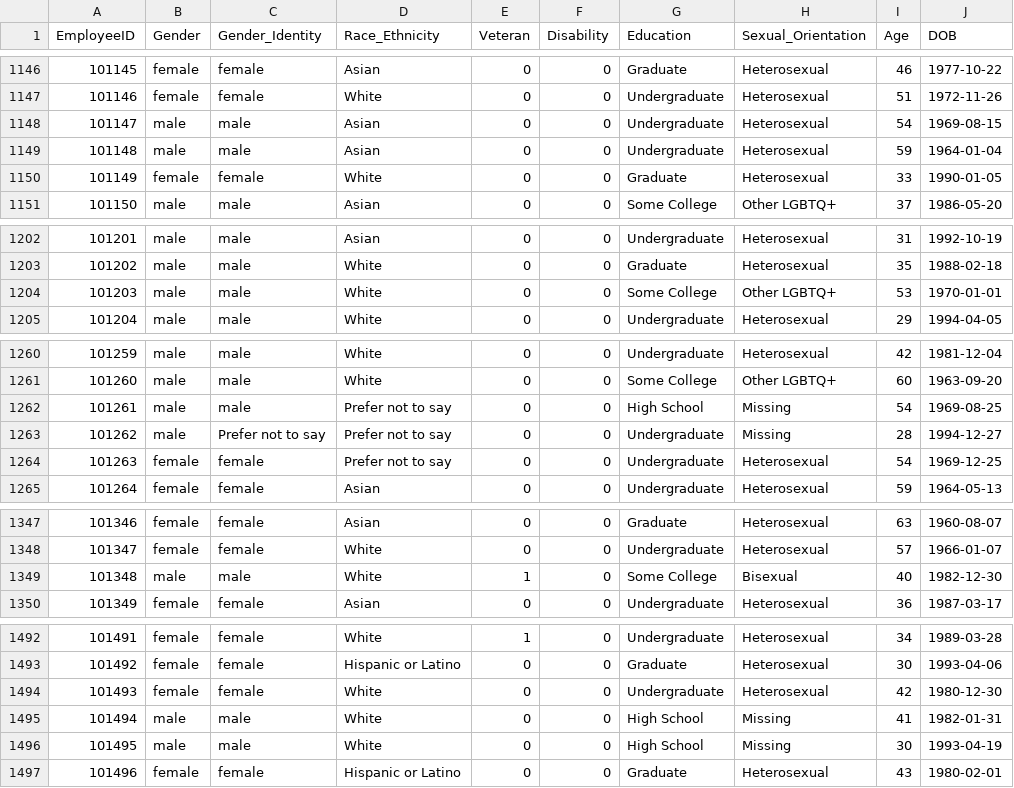
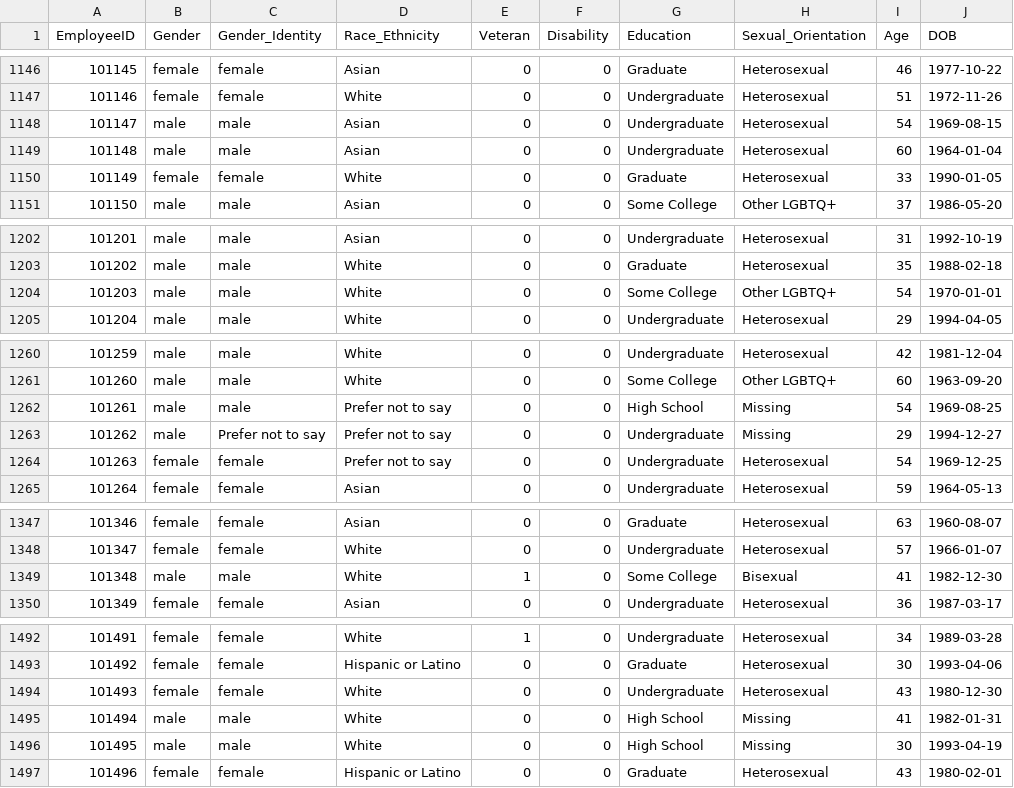
Before and after one commit to BrianLoe/ETL-and-DataViz, a CSV file: human_resource/HR/databaseData/emp_demo.csv, drawn as a sheet; only a part is shown, gaps mark what is left out; the diff covers the shown part only.

```diff
--- a/human_resource/HR/databaseData/emp_demo.csv
+++ b/human_resource/HR/databaseData/emp_demo.csv
@@ -1148,3 +1148,3 @@ EmployeeID,Gender,Gender_Identity,Race_Ethnicity,Veteran,Disability,Education,Se
 101147,male,male,Asian,0,0,Undergraduate,Heterosexual,54,1969-08-15
-101148,male,male,Asian,0,0,Undergraduate,Heterosexual,59,1964-01-04
+101148,male,male,Asian,0,0,Undergraduate,Heterosexual,60,1964-01-04
 101149,female,female,White,0,0,Graduate,Heterosexual,33,1990-01-05
@@ -1203,3 +1203,3 @@ EmployeeID,Gender,Gender_Identity,Race_Ethnicity,Veteran,Disability,Education,Se
 101202,male,male,White,0,0,Graduate,Heterosexual,35,1988-02-18
-101203,male,male,White,0,0,Some College,Other LGBTQ+,53,1970-01-01
+101203,male,male,White,0,0,Some College,Other LGBTQ+,54,1970-01-01
 101204,male,male,White,0,0,Undergraduate,Heterosexual,29,1994-04-05
@@ -1262,3 +1262,3 @@ EmployeeID,Gender,Gender_Identity,Race_Ethnicity,Veteran,Disability,Education,Se
 101261,male,male,Prefer not to say,0,0,High School,Missing,54,1969-08-25
-101262,male,Prefer not to say,Prefer not to say,0,0,Undergraduate,Missing,28,1994-12-27
+101262,male,Prefer not to say,Prefer not to say,0,0,Undergraduate,Missing,29,1994-12-27
 101263,female,female,Prefer not to say,0,0,Undergraduate,Heterosexual,54,1969-12-25
@@ -1348,3 +1348,3 @@ EmployeeID,Gender,Gender_Identity,Race_Ethnicity,Veteran,Disability,Education,Se
 101347,female,female,White,0,0,Undergraduate,Heterosexual,57,1966-01-07
-101348,male,male,White,1,0,Some College,Bisexual,40,1982-12-30
+101348,male,male,White,1,0,Some College,Bisexual,41,1982-12-30
 101349,female,female,Asian,0,0,Undergraduate,Heterosexual,36,1987-03-17
@@ -1493,3 +1493,3 @@ EmployeeID,Gender,Gender_Identity,Race_Ethnicity,Veteran,Disability,Education,Se
 101492,female,female,Hispanic or Latino,0,0,Graduate,Heterosexual,30,1993-04-06
-101493,female,female,White,0,0,Undergraduate,Heterosexual,42,1980-12-30
+101493,female,female,White,0,0,Undergraduate,Heterosexual,43,1980-12-30
 101494,male,male,White,0,0,High School,Missing,41,1982-01-31
```
Also changed, not shown: 22 edited cells elsewhere in this file, human_resource/HR/databaseData/emp_info.csv, human_resource/HR/databaseData/job_details.csv, 3 other files.
